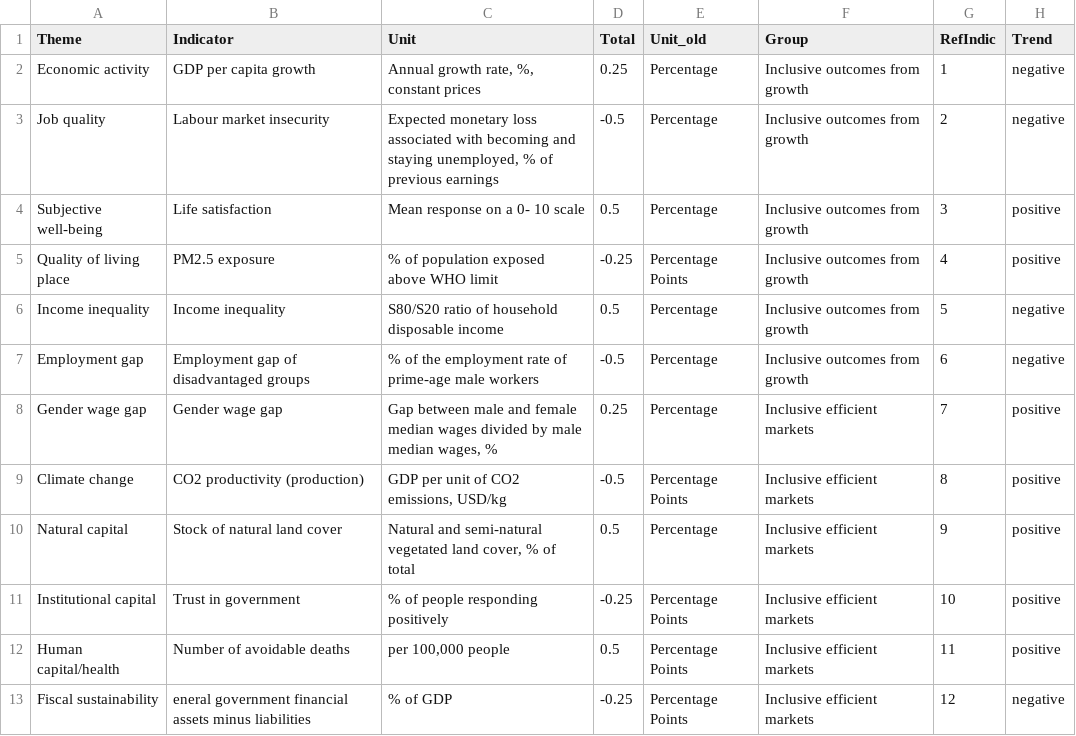
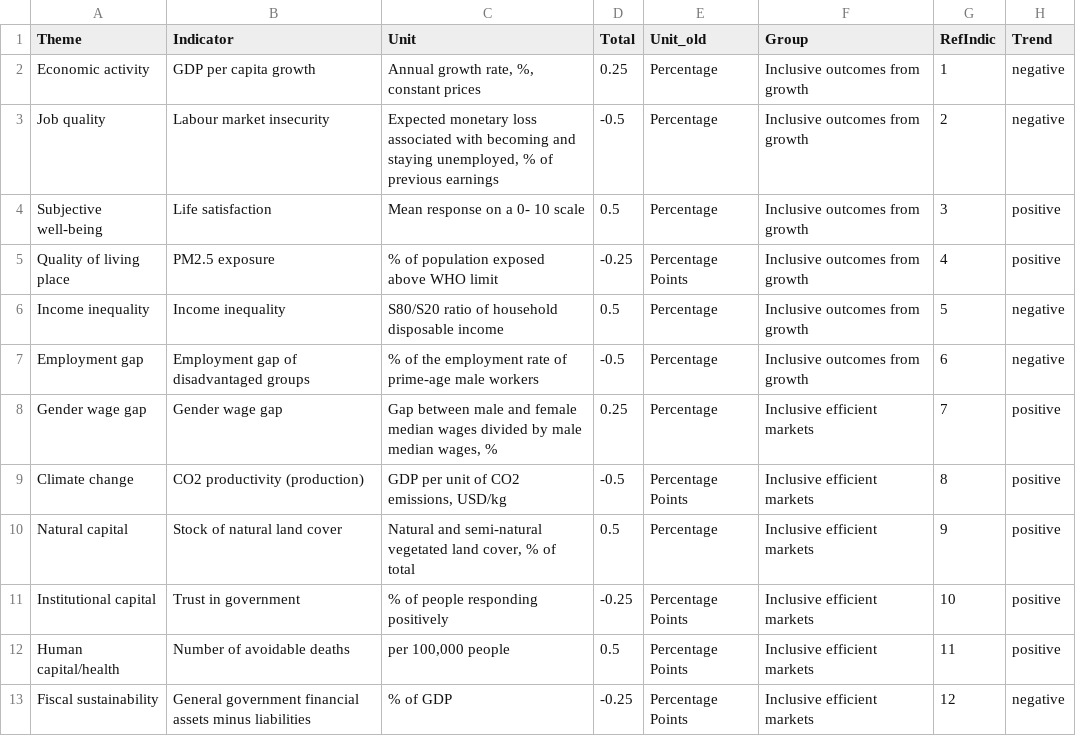
Before and after one commit to gitvfd/OECD-recovery-indicators, a TSV file: data/inclusiveGrowth.tsv, drawn as a sheet.

```diff
--- a/data/inclusiveGrowth.tsv
+++ b/data/inclusiveGrowth.tsv
@@ -12,2 +12,2 @@ Institutional capital	Trust in government	% of people responding positively	-0.2
 Human capital/health	Number of avoidable deaths 	per 100,000 people	0.5	Percentage Points	Inclusive efficient markets	11	positive
-Fiscal sustainability	eneral government financial assets minus liabilities	% of GDP	-0.25	Percentage Points	Inclusive efficient markets	12	negative
+Fiscal sustainability	General government financial assets minus liabilities	% of GDP	-0.25	Percentage Points	Inclusive efficient markets	12	negative
```
Also changed, not shown: data/data.tsv, 3 other files.
